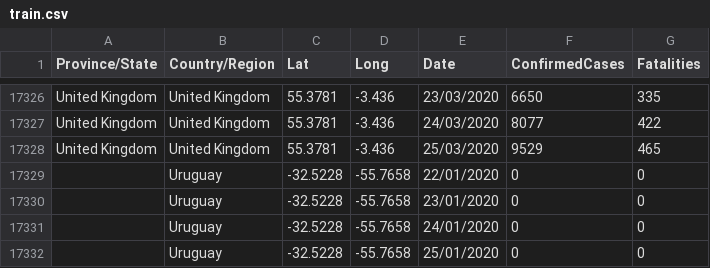
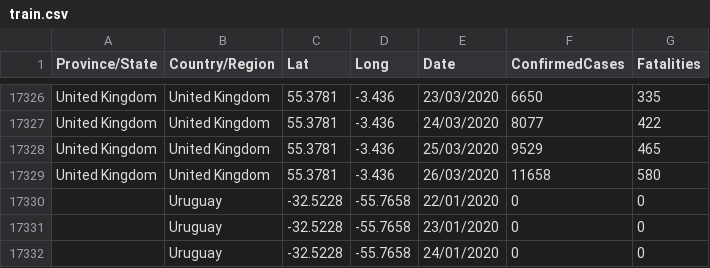
Before and after one commit to kamiloster/SIR_model, a CSV file: train.csv, drawn as a sheet; only a part is shown, gaps mark what is left out; the shorter side is filled out with more unchanged rows; the diff names each change by its address in the sheet, - before the commit and + after, or states it on an @@ line.

Commit message:
Update train.csv

```diff
--- a/train.csv
+++ b/train.csv
+row 17329: United Kingdom | United Kingdom | 55.3781 | -3.436 | 26/03/2020 | 11658 | 580
```
